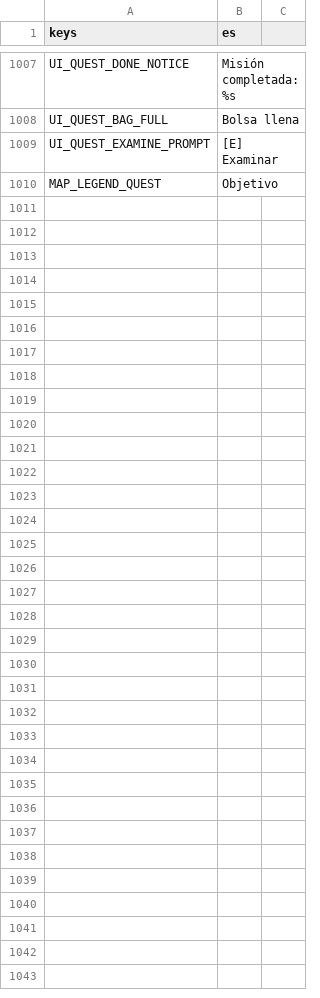
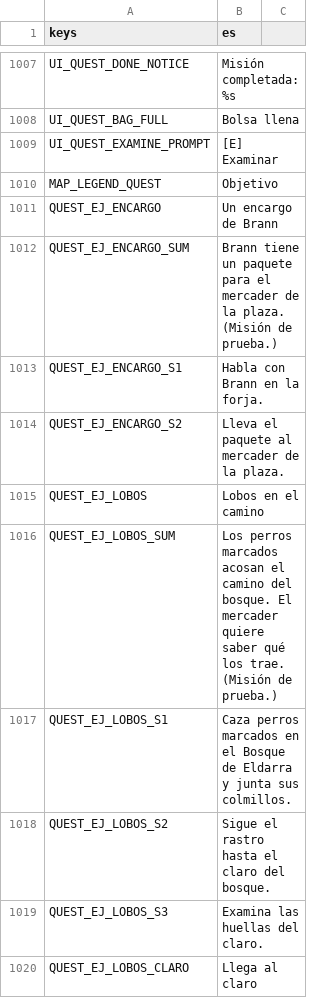
Before and after one commit to CabadaAndres11/thalandor-online-3d, a CSV file: data/texts/textos.csv, drawn as a sheet; only a part is shown, gaps mark what is left out; the diff covers the shown part only.

```diff
--- a/data/texts/textos.csv
+++ b/data/texts/textos.csv
@@ -1010 +1010,11 @@ UI_QUEST_EXAMINE_PROMPT,"[E] Examinar"
 MAP_LEGEND_QUEST,"Objetivo"
+QUEST_EJ_ENCARGO,"Un encargo de Brann"
+QUEST_EJ_ENCARGO_SUM,"Brann tiene un paquete para el mercader de la plaza. (Misión de prueba.)"
+QUEST_EJ_ENCARGO_S1,"Habla con Brann en la forja."
+QUEST_EJ_ENCARGO_S2,"Lleva el paquete al mercader de la plaza."
+QUEST_EJ_LOBOS,"Lobos en el camino"
+QUEST_EJ_LOBOS_SUM,"Los perros marcados acosan el camino del bosque. El mercader quiere saber qué los trae. (Misión de prueba.)"
+QUEST_EJ_LOBOS_S1,"Caza perros marcados en el Bosque de Eldarra y junta sus colmillos."
+QUEST_EJ_LOBOS_S2,"Sigue el rastro hasta el claro del bosque."
+QUEST_EJ_LOBOS_S3,"Examina las huellas del claro."
+QUEST_EJ_LOBOS_CLARO,"Llega al claro"
```
Also changed, not shown: 43 added rows elsewhere in this file, 24 other files.
